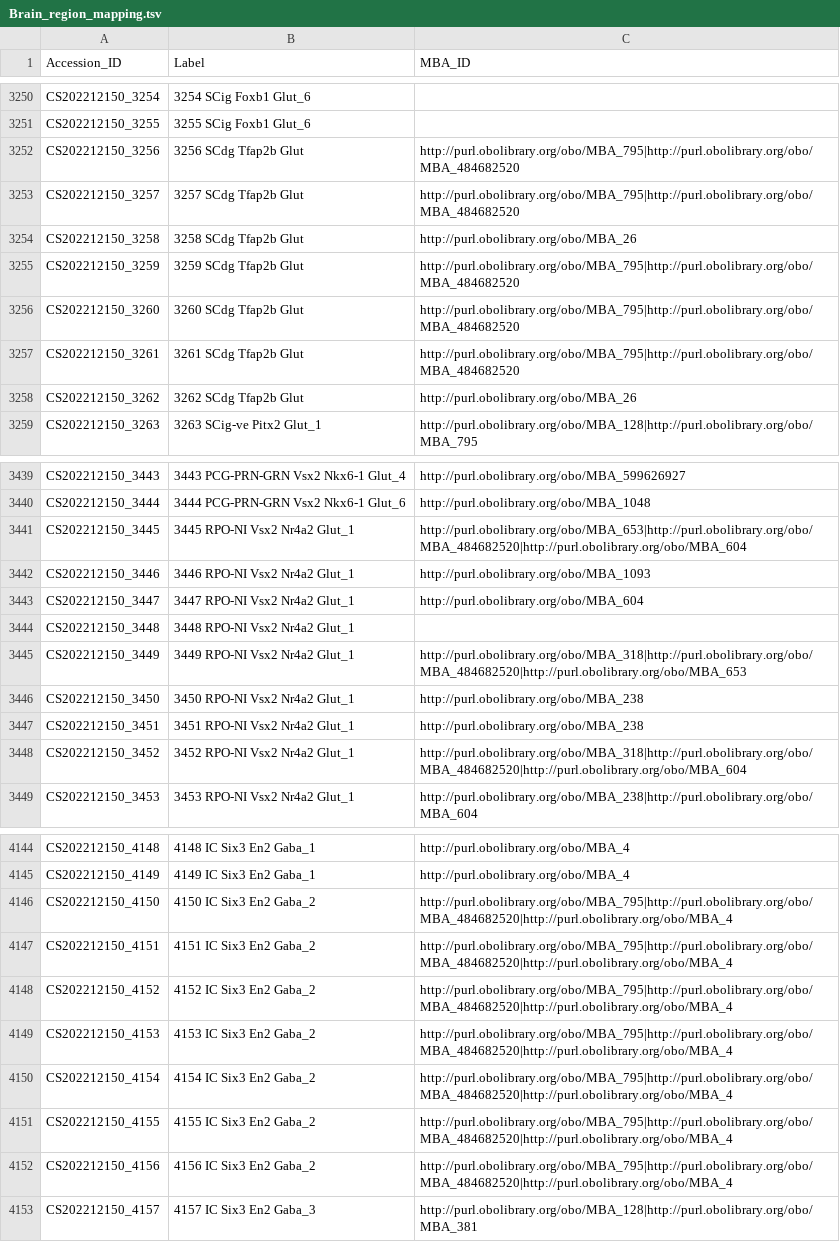
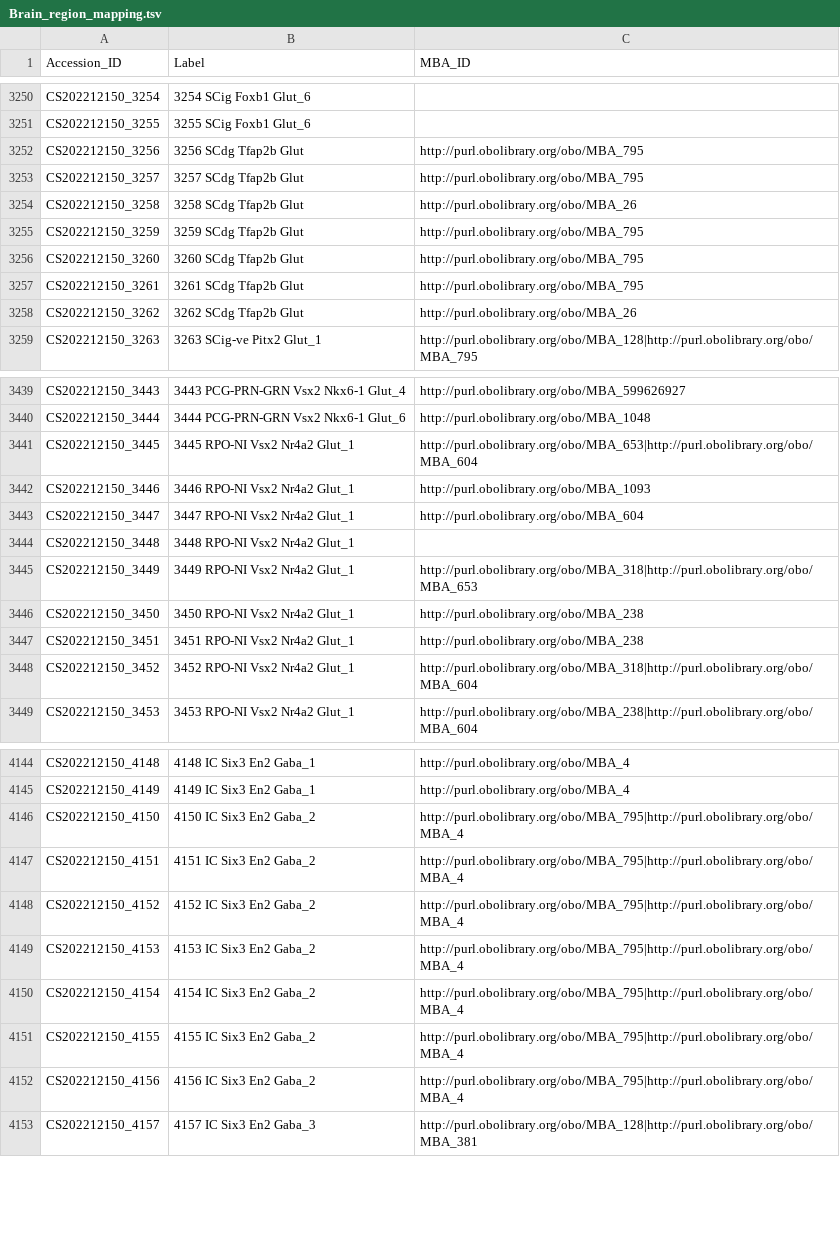
Before and after one commit to Cellular-Semantics/whole_mouse_brain_ontology, a TSV file: src/dendrograms/supplementary/Brain_region_mapping.tsv, drawn as a sheet; only a part is shown, gaps mark what is left out; the diff covers the shown part only.

```diff
--- a/src/dendrograms/supplementary/Brain_region_mapping.tsv
+++ b/src/dendrograms/supplementary/Brain_region_mapping.tsv
@@ -3251,8 +3251,8 @@ CS202212150_3254	3254 SCig Foxb1 Glut_6
 CS202212150_3255	3255 SCig Foxb1 Glut_6	
-CS202212150_3256	3256 SCdg Tfap2b Glut	http://purl.obolibrary.org/obo/MBA_795|http://purl.obolibrary.org/obo/MBA_484682520
-CS202212150_3257	3257 SCdg Tfap2b Glut	http://purl.obolibrary.org/obo/MBA_795|http://purl.obolibrary.org/obo/MBA_484682520
+CS202212150_3256	3256 SCdg Tfap2b Glut	http://purl.obolibrary.org/obo/MBA_795
+CS202212150_3257	3257 SCdg Tfap2b Glut	http://purl.obolibrary.org/obo/MBA_795
 CS202212150_3258	3258 SCdg Tfap2b Glut	http://purl.obolibrary.org/obo/MBA_26
-CS202212150_3259	3259 SCdg Tfap2b Glut	http://purl.obolibrary.org/obo/MBA_795|http://purl.obolibrary.org/obo/MBA_484682520
-CS202212150_3260	3260 SCdg Tfap2b Glut	http://purl.obolibrary.org/obo/MBA_795|http://purl.obolibrary.org/obo/MBA_484682520
-CS202212150_3261	3261 SCdg Tfap2b Glut	http://purl.obolibrary.org/obo/MBA_795|http://purl.obolibrary.org/obo/MBA_484682520
+CS202212150_3259	3259 SCdg Tfap2b Glut	http://purl.obolibrary.org/obo/MBA_795
+CS202212150_3260	3260 SCdg Tfap2b Glut	http://purl.obolibrary.org/obo/MBA_795
+CS202212150_3261	3261 SCdg Tfap2b Glut	http://purl.obolibrary.org/obo/MBA_795
 CS202212150_3262	3262 SCdg Tfap2b Glut	http://purl.obolibrary.org/obo/MBA_26
@@ -3440,3 +3440,3 @@ CS202212150_3443	3443 PCG-PRN-GRN Vsx2 Nkx6-1 Glut_4	http://purl.obolibrary.org/
 CS202212150_3444	3444 PCG-PRN-GRN Vsx2 Nkx6-1 Glut_6	http://purl.obolibrary.org/obo/MBA_1048
-CS202212150_3445	3445 RPO-NI Vsx2 Nr4a2 Glut_1	http://purl.obolibrary.org/obo/MBA_653|http://purl.obolibrary.org/obo/MBA_484682520|http://purl.obolibrary.org/obo/MBA_604
+CS202212150_3445	3445 RPO-NI Vsx2 Nr4a2 Glut_1	http://purl.obolibrary.org/obo/MBA_653|http://purl.obolibrary.org/obo/MBA_604
 CS202212150_3446	3446 RPO-NI Vsx2 Nr4a2 Glut_1	http://purl.obolibrary.org/obo/MBA_1093
@@ -3444,6 +3444,6 @@ CS202212150_3447	3447 RPO-NI Vsx2 Nr4a2 Glut_1	http://purl.obolibrary.org/obo/MB
 CS202212150_3448	3448 RPO-NI Vsx2 Nr4a2 Glut_1	
-CS202212150_3449	3449 RPO-NI Vsx2 Nr4a2 Glut_1	http://purl.obolibrary.org/obo/MBA_318|http://purl.obolibrary.org/obo/MBA_484682520|http://purl.obolibrary.org/obo/MBA_653
+CS202212150_3449	3449 RPO-NI Vsx2 Nr4a2 Glut_1	http://purl.obolibrary.org/obo/MBA_318|http://purl.obolibrary.org/obo/MBA_653
 CS202212150_3450	3450 RPO-NI Vsx2 Nr4a2 Glut_1	http://purl.obolibrary.org/obo/MBA_238
 CS202212150_3451	3451 RPO-NI Vsx2 Nr4a2 Glut_1	http://purl.obolibrary.org/obo/MBA_238
-CS202212150_3452	3452 RPO-NI Vsx2 Nr4a2 Glut_1	http://purl.obolibrary.org/obo/MBA_318|http://purl.obolibrary.org/obo/MBA_484682520|http://purl.obolibrary.org/obo/MBA_604
+CS202212150_3452	3452 RPO-NI Vsx2 Nr4a2 Glut_1	http://purl.obolibrary.org/obo/MBA_318|http://purl.obolibrary.org/obo/MBA_604
 CS202212150_3453	3453 RPO-NI Vsx2 Nr4a2 Glut_1	http://purl.obolibrary.org/obo/MBA_238|http://purl.obolibrary.org/obo/MBA_604
@@ -4145,9 +4145,9 @@ CS202212150_4148	4148 IC Six3 En2 Gaba_1	http://purl.obolibrary.org/obo/MBA_4
 CS202212150_4149	4149 IC Six3 En2 Gaba_1	http://purl.obolibrary.org/obo/MBA_4
-CS202212150_4150	4150 IC Six3 En2 Gaba_2	http://purl.obolibrary.org/obo/MBA_795|http://purl.obolibrary.org/obo/MBA_484682520|http://purl.obolibrary.org/obo/MBA_4
-CS202212150_4151	4151 IC Six3 En2 Gaba_2	http://purl.obolibrary.org/obo/MBA_795|http://purl.obolibrary.org/obo/MBA_484682520|http://purl.obolibrary.org/obo/MBA_4
-CS202212150_4152	4152 IC Six3 En2 Gaba_2	http://purl.obolibrary.org/obo/MBA_795|http://purl.obolibrary.org/obo/MBA_484682520|http://purl.obolibrary.org/obo/MBA_4
-CS202212150_4153	4153 IC Six3 En2 Gaba_2	http://purl.obolibrary.org/obo/MBA_795|http://purl.obolibrary.org/obo/MBA_484682520|http://purl.obolibrary.org/obo/MBA_4
-CS202212150_4154	4154 IC Six3 En2 Gaba_2	http://purl.obolibrary.org/obo/MBA_795|http://purl.obolibrary.org/obo/MBA_484682520|http://purl.obolibrary.org/obo/MBA_4
-CS202212150_4155	4155 IC Six3 En2 Gaba_2	http://purl.obolibrary.org/obo/MBA_795|http://purl.obolibrary.org/obo/MBA_484682520|http://purl.obolibrary.org/obo/MBA_4
-CS202212150_4156	4156 IC Six3 En2 Gaba_2	http://purl.obolibrary.org/obo/MBA_795|http://purl.obolibrary.org/obo/MBA_484682520|http://purl.obolibrary.org/obo/MBA_4
+CS202212150_4150	4150 IC Six3 En2 Gaba_2	http://purl.obolibrary.org/obo/MBA_795|http://purl.obolibrary.org/obo/MBA_4
+CS202212150_4151	4151 IC Six3 En2 Gaba_2	http://purl.obolibrary.org/obo/MBA_795|http://purl.obolibrary.org/obo/MBA_4
+CS202212150_4152	4152 IC Six3 En2 Gaba_2	http://purl.obolibrary.org/obo/MBA_795|http://purl.obolibrary.org/obo/MBA_4
+CS202212150_4153	4153 IC Six3 En2 Gaba_2	http://purl.obolibrary.org/obo/MBA_795|http://purl.obolibrary.org/obo/MBA_4
+CS202212150_4154	4154 IC Six3 En2 Gaba_2	http://purl.obolibrary.org/obo/MBA_795|http://purl.obolibrary.org/obo/MBA_4
+CS202212150_4155	4155 IC Six3 En2 Gaba_2	http://purl.obolibrary.org/obo/MBA_795|http://purl.obolibrary.org/obo/MBA_4
+CS202212150_4156	4156 IC Six3 En2 Gaba_2	http://purl.obolibrary.org/obo/MBA_795|http://purl.obolibrary.org/obo/MBA_4
 CS202212150_4157	4157 IC Six3 En2 Gaba_3	http://purl.obolibrary.org/obo/MBA_128|http://purl.obolibrary.org/obo/MBA_381
```
Also changed, not shown: 46 edited cells elsewhere in this file, 1 other file.
